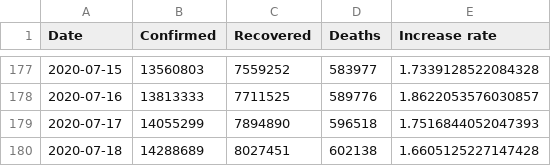
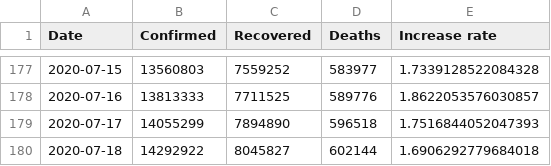
Before and after one commit to datasets/covid-19, a CSV file: data/worldwide-aggregated.csv, drawn as a sheet; only a part is shown, gaps mark what is left out.

```diff
--- a/data/worldwide-aggregated.csv
+++ b/data/worldwide-aggregated.csv
@@ -179,2 +179,2 @@ Date,Confirmed,Recovered,Deaths,Increase rate
 2020-07-17,14055299,7894890,596518,1.7516844052047393
-2020-07-18,14288689,8027451,602138,1.6605125227147428
+2020-07-18,14292922,8045827,602144,1.6906292779684018
```
Also changed, not shown: 3 other files.
